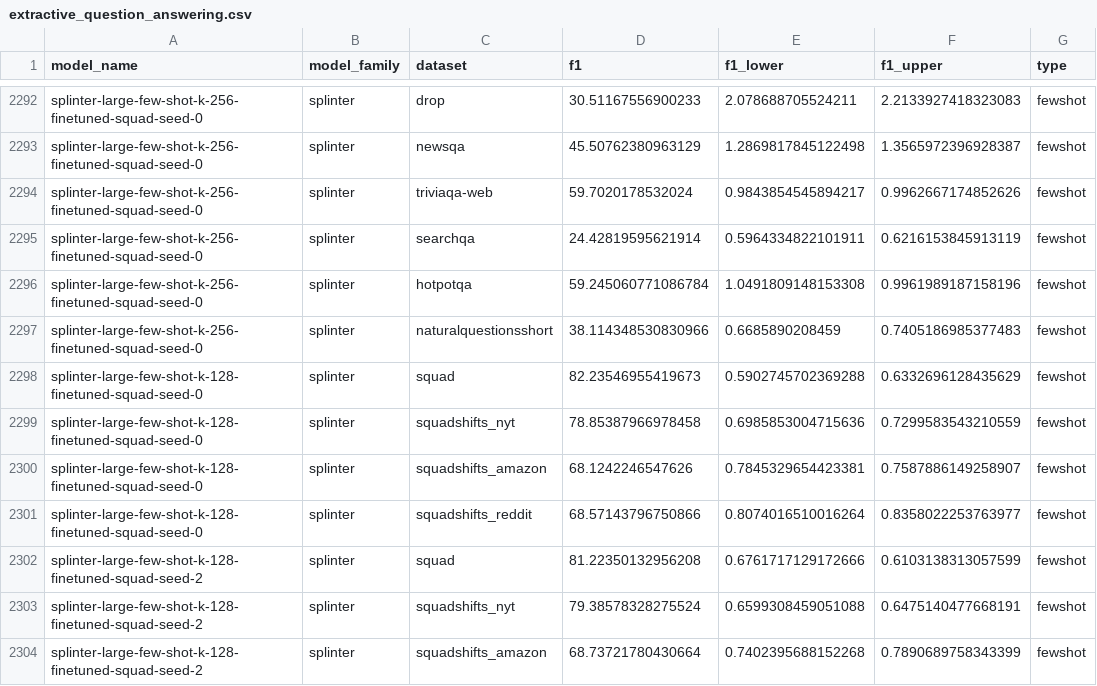
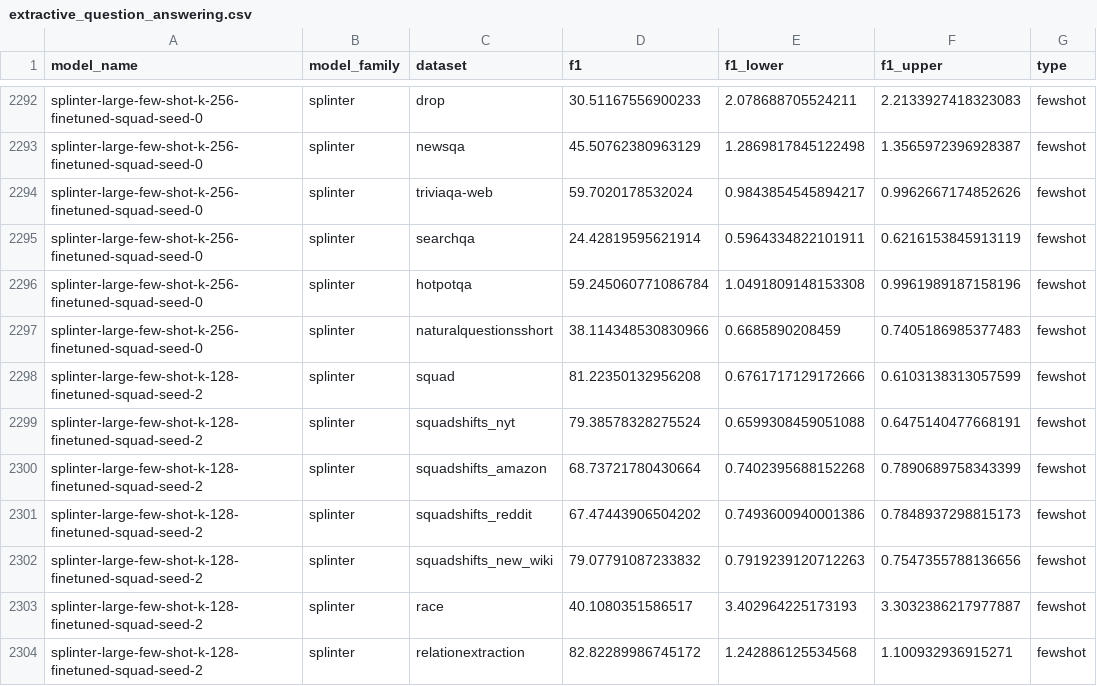
Before and after one commit to anas-awadalla/robustness-in-nlp-streamlit, a CSV file: results/extractive_question_answering.csv, drawn as a sheet; only a part is shown, gaps mark what is left out; the shorter side is filled out with more unchanged rows.

```diff
--- a/results/extractive_question_answering.csv
+++ b/results/extractive_question_answering.csv
@@ -2297,6 +2297,2 @@ splinter-large-few-shot-k-256-finetuned-squad-seed-0,splinter,hotpotqa,59.245060
 splinter-large-few-shot-k-256-finetuned-squad-seed-0,splinter,naturalquestionsshort,38.114348530830966,0.6685890208459,0.7405186985377483,fewshot
-splinter-large-few-shot-k-128-finetuned-squad-seed-0,splinter,squad,82.23546955419673,0.5902745702369288,0.6332696128435629,fewshot
-splinter-large-few-shot-k-128-finetuned-squad-seed-0,splinter,squadshifts_nyt,78.85387966978458,0.6985853004715636,0.7299583543210559,fewshot
-splinter-large-few-shot-k-128-finetuned-squad-seed-0,splinter,squadshifts_amazon,68.1242246547626,0.7845329654423381,0.7587886149258907,fewshot
-splinter-large-few-shot-k-128-finetuned-squad-seed-0,splinter,squadshifts_reddit,68.57143796750866,0.8074016510016264,0.8358022253763977,fewshot
 splinter-large-few-shot-k-128-finetuned-squad-seed-2,splinter,squad,81.22350132956208,0.6761717129172666,0.6103138313057599,fewshot
```
Also changed, not shown: 3 other files.
